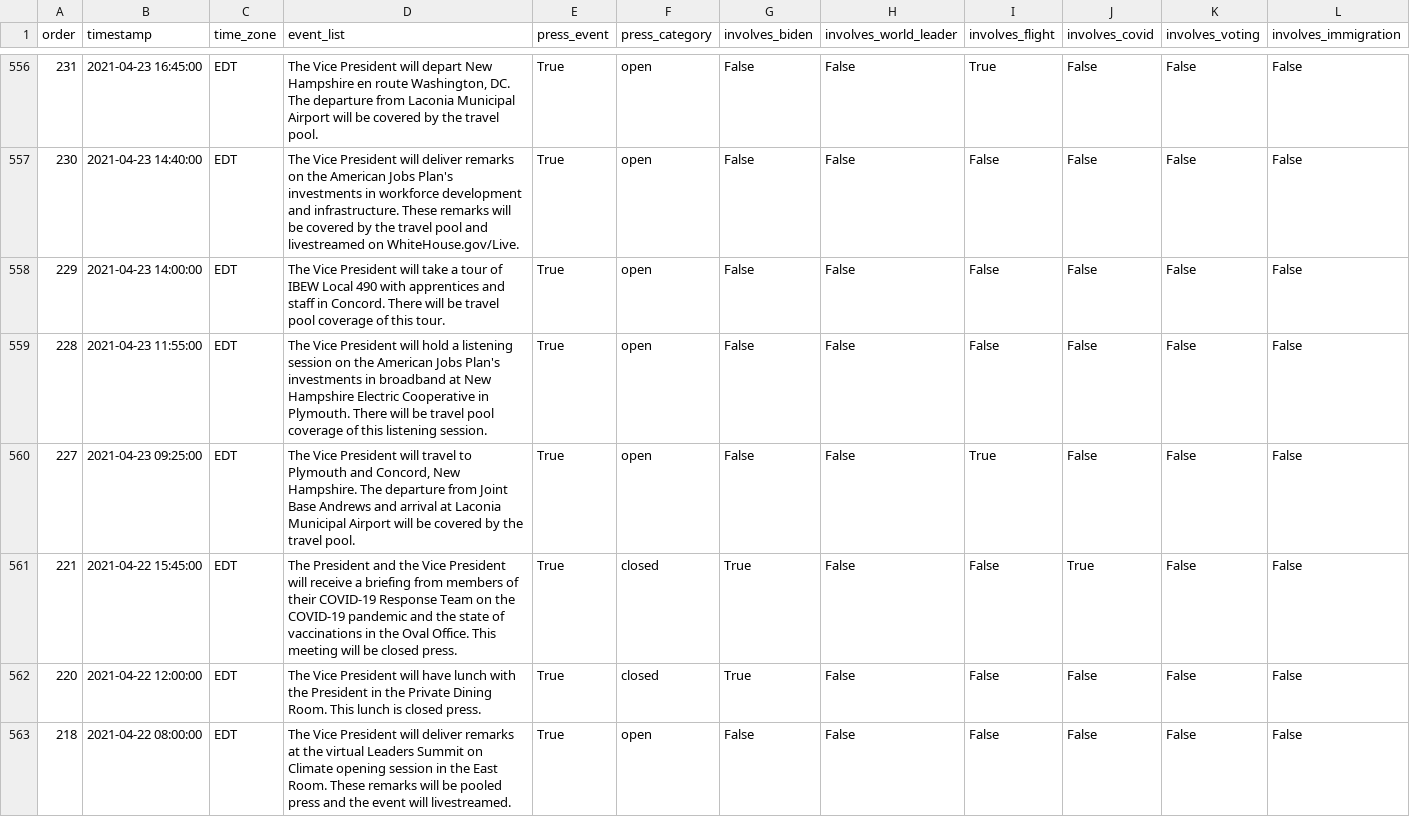
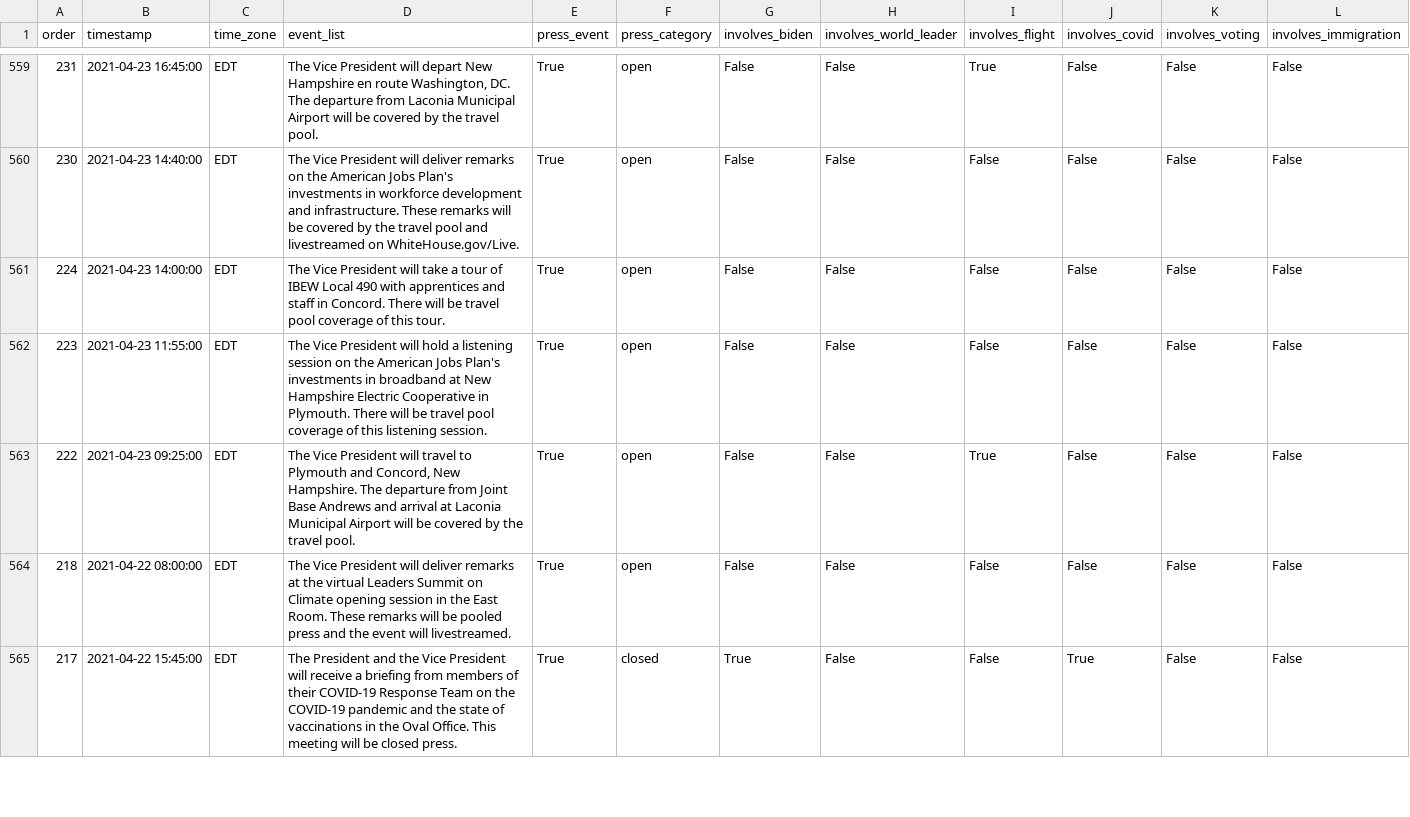
Before and after one commit to datadesk/kamala-harris-schedules, a CSV file: data.csv, drawn as a sheet; only a part is shown, gaps mark what is left out; removed rows and columns are numbered as before the commit, all else as after; rows hold the shown columns only; the diff covers the shown part only; the diff names each change by its address in the sheet, - before the commit and + after, or states it on an @@ line.

```diff
--- a/data.csv
+++ b/data.csv
-A561 (order): 229
+A561 (order): 224
-A562 (order): 228
+A562 (order): 223
-A563 (order): 227
+A563 (order): 222
-row 561: 221 | 2021-04-22 15:45:00 | EDT | The President and the Vice President will receive a briefing from members of their COVID-19 Response Team on the COVID-19 pandemic and the state of vaccinations in the Oval Office. This meeting will be closed press. | True | closed | True | False | False | True | False | False
-row 562: 220 | 2021-04-22 12:00:00 | EDT | The Vice President will have lunch with the President in the Private Dining Room. This lunch is closed press. | True | closed | True | False | False | False | False | False
+row 565: 217 | 2021-04-22 15:45:00 | EDT | The President and the Vice President will receive a briefing from members of their COVID-19 Response Team on the COVID-19 pandemic and the state of vaccinations in the Oval Office. This meeting will be closed press. | True | closed | True | False | False | True | False | False
```
Also changed, not shown: 6 added rows, 2 removed rows and 27 edited cells elsewhere in this file.
